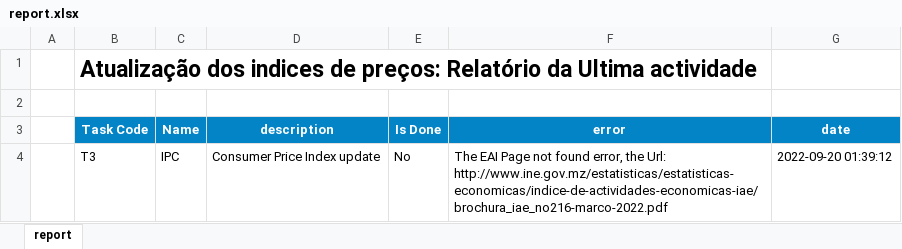
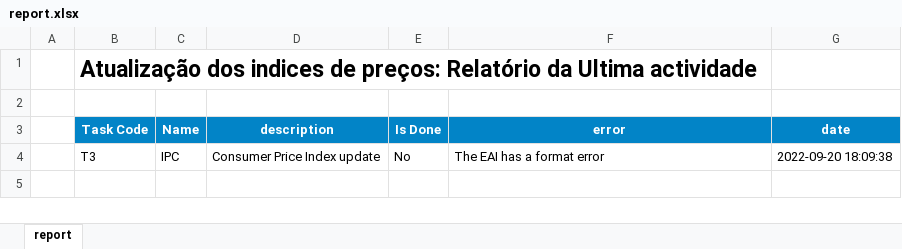
Before and after one commit to cym3/economist-update, an Excel workbook: src/eai/assets/report.xlsx, sheet report, drawn as a sheet; values as stored, in another font and other column widths than the file's, no borders; conditional formats not drawn; the diff names each change by its address in the sheet, - before the commit and + after, or states it on an @@ line.

```diff
--- a/src/eai/assets/report.xlsx (sheet report)
+++ b/src/eai/assets/report.xlsx (sheet report)
-F4 (error): The EAI Page not found error, the Url: http://www.ine.gov.mz/estatisticas/estatisticas-economicas/indice-de-actividades-economicas-iae/brochura_iae_no216-marco-2022.pdf
+F4 (error): The EAI has a format error
-G4 (date): 2022-09-20 01:39:12
+G4 (date): 2022-09-20 18:09:38
```
Also changed, not shown: 4 other files.
